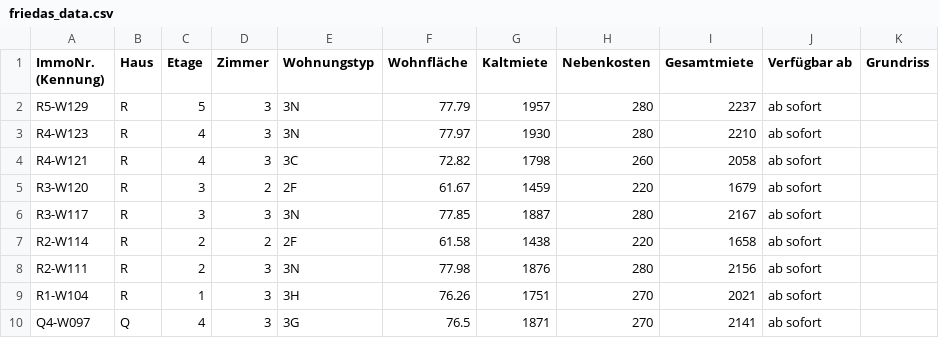
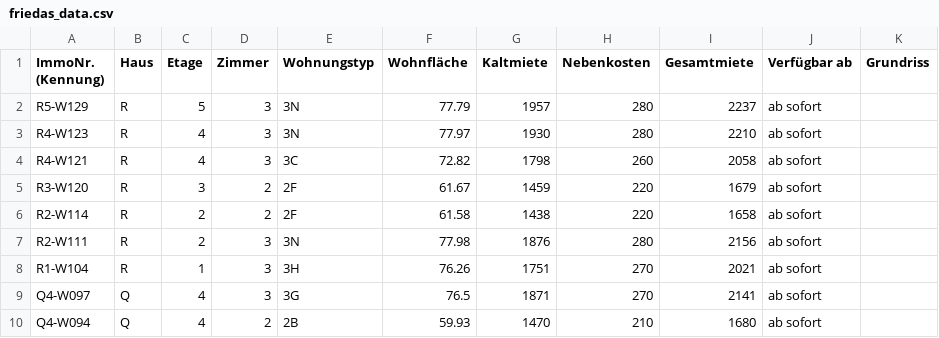
Before and after one commit to kkrainov/friedas-tracker, a CSV file: friedas_data.csv, drawn as a sheet; only a part is shown; the shorter side is filled out with more unchanged rows; the diff names each change by its address in the sheet, - before the commit and + after, or states it on an @@ line.

Commit message:
Update: 2026-04-10

```diff
--- a/friedas_data.csv
+++ b/friedas_data.csv
-row 6: R3-W117 | R | 3 | 3 | 3N | 77.85 | 1887 | 280 | 2167 | ab sofort
```
